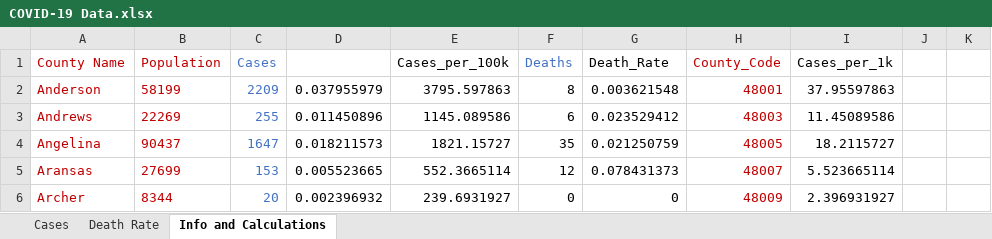
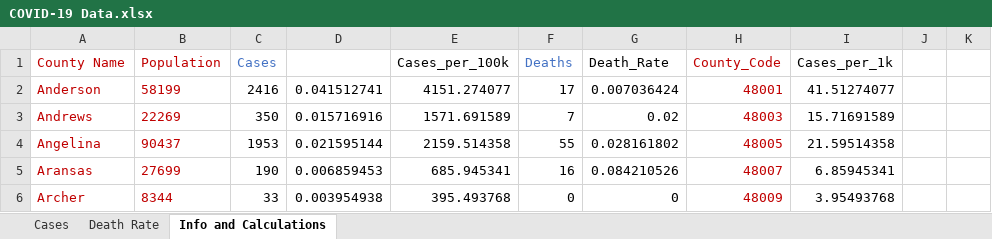
Before and after one commit to dilekag/cprit_2020, an Excel workbook: COVID-19 Data/COVID-19 Data.xlsx, sheet Info and Calculations, drawn as a sheet; only a part is shown; values as stored, in another font and other column widths than the file's, no borders; the diff covers the shown part only; the diff names each change by its address in the sheet, - before the commit and + after, or states it on an @@ line.

```diff
--- a/COVID-19 Data/COVID-19 Data.xlsx (sheet Info and Calculations)
+++ b/COVID-19 Data/COVID-19 Data.xlsx (sheet Info and Calculations)
-C2 (Cases): 2209
+C2 (Cases): 2416
-C2:C6 text colour: #4472C4
+C2:C6 text colour: black
-D2: 0.037955979
+D2: 0.041512741
-E2 (Cases_per_100k): 3795.597863
+E2 (Cases_per_100k): 4151.274077
-F2 (Deaths): 8
+F2 (Deaths): 17
-G2 (Death_Rate): 0.003621548
+G2 (Death_Rate): 0.007036424
-I2 (Cases_per_1k): 37.95597863
+I2 (Cases_per_1k): 41.51274077
-C3 (Cases): 255
+C3 (Cases): 350
-D3: 0.011450896
+D3: 0.015716916
-E3 (Cases_per_100k): 1145.089586
+E3 (Cases_per_100k): 1571.691589
-F3 (Deaths): 6
+F3 (Deaths): 7
-G3 (Death_Rate): 0.023529412
+G3 (Death_Rate): 0.02
-I3 (Cases_per_1k): 11.45089586
+I3 (Cases_per_1k): 15.71691589
-C4 (Cases): 1647
+C4 (Cases): 1953
-D4: 0.018211573
+D4: 0.021595144
-E4 (Cases_per_100k): 1821.15727
+E4 (Cases_per_100k): 2159.514358
-F4 (Deaths): 35
+F4 (Deaths): 55
-G4 (Death_Rate): 0.021250759
+G4 (Death_Rate): 0.028161802
-I4 (Cases_per_1k): 18.2115727
+I4 (Cases_per_1k): 21.59514358
-C5 (Cases): 153
+C5 (Cases): 190
-D5: 0.005523665
+D5: 0.006859453
-E5 (Cases_per_100k): 552.3665114
+E5 (Cases_per_100k): 685.945341
-F5 (Deaths): 12
+F5 (Deaths): 16
-G5 (Death_Rate): 0.078431373
+G5 (Death_Rate): 0.084210526
-I5 (Cases_per_1k): 5.523665114
+I5 (Cases_per_1k): 6.85945341
-C6 (Cases): 20
+C6 (Cases): 33
-D6: 0.002396932
+D6: 0.003954938
-E6 (Cases_per_100k): 239.6931927
+E6 (Cases_per_100k): 395.493768
-I6 (Cases_per_1k): 2.396931927
+I6 (Cases_per_1k): 3.95493768
```
Also changed, not shown: 1355 edited cells and cell formats elsewhere in this sheet, sheet Cases, sheet Death Rate, Visualizations/dashboard_1/covid_dashboard_data.xlsx, 33 other files.
